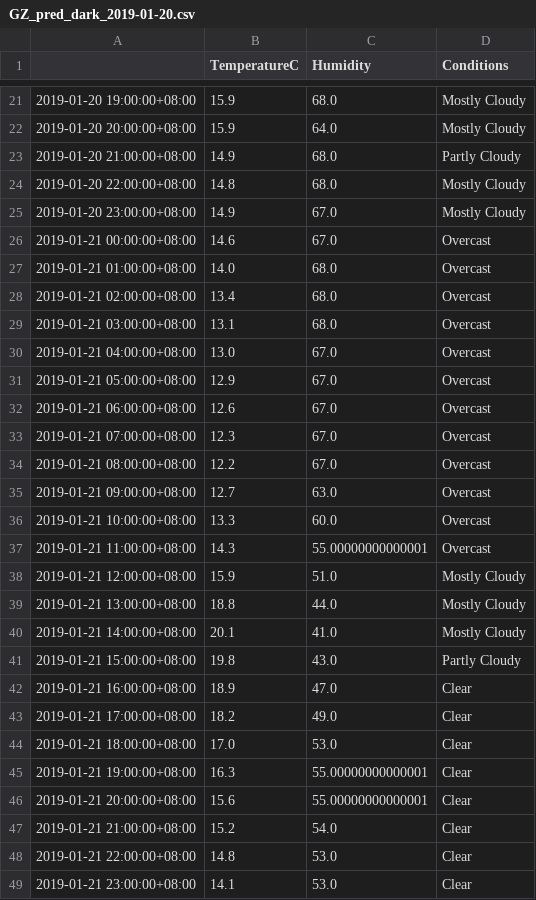
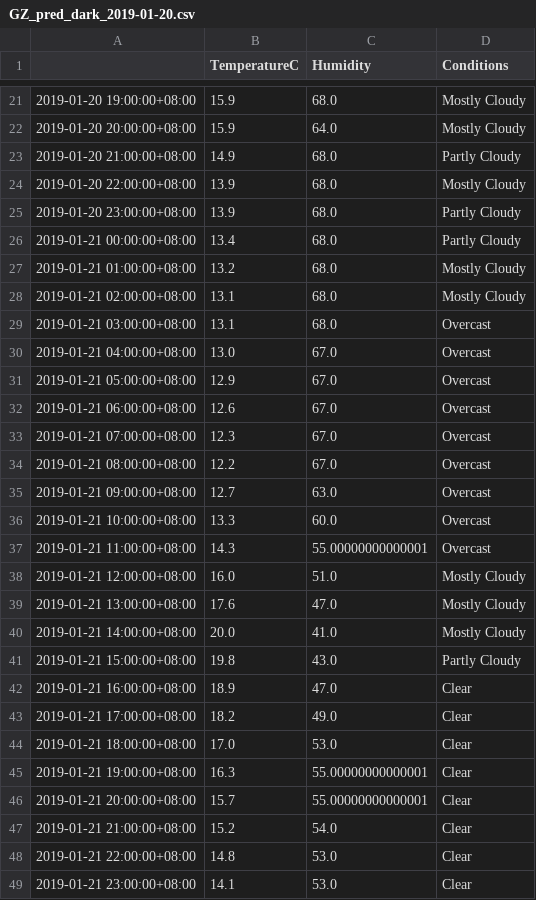
Before and after one commit to leonardmac0614/update_realtime, a CSV file: predict_files/GZ_pred_dark_2019-01-20.csv, drawn as a sheet; only a part is shown, gaps mark what is left out.

```diff
--- a/predict_files/GZ_pred_dark_2019-01-20.csv
+++ b/predict_files/GZ_pred_dark_2019-01-20.csv
@@ -23,7 +23,7 @@
 2019-01-20 21:00:00+08:00,14.9,68.0,Partly Cloudy
-2019-01-20 22:00:00+08:00,14.8,68.0,Mostly Cloudy
-2019-01-20 23:00:00+08:00,14.9,67.0,Mostly Cloudy
-2019-01-21 00:00:00+08:00,14.6,67.0,Overcast
-2019-01-21 01:00:00+08:00,14.0,68.0,Overcast
-2019-01-21 02:00:00+08:00,13.4,68.0,Overcast
+2019-01-20 22:00:00+08:00,13.9,68.0,Mostly Cloudy
+2019-01-20 23:00:00+08:00,13.9,68.0,Partly Cloudy
+2019-01-21 00:00:00+08:00,13.4,68.0,Partly Cloudy
+2019-01-21 01:00:00+08:00,13.2,68.0,Mostly Cloudy
+2019-01-21 02:00:00+08:00,13.1,68.0,Mostly Cloudy
 2019-01-21 03:00:00+08:00,13.1,68.0,Overcast
@@ -37,5 +37,5 @@
 2019-01-21 11:00:00+08:00,14.3,55.00000000000001,Overcast
-2019-01-21 12:00:00+08:00,15.9,51.0,Mostly Cloudy
-2019-01-21 13:00:00+08:00,18.8,44.0,Mostly Cloudy
-2019-01-21 14:00:00+08:00,20.1,41.0,Mostly Cloudy
+2019-01-21 12:00:00+08:00,16.0,51.0,Mostly Cloudy
+2019-01-21 13:00:00+08:00,17.6,47.0,Mostly Cloudy
+2019-01-21 14:00:00+08:00,20.0,41.0,Mostly Cloudy
 2019-01-21 15:00:00+08:00,19.8,43.0,Partly Cloudy
@@ -45,3 +45,3 @@
 2019-01-21 19:00:00+08:00,16.3,55.00000000000001,Clear
-2019-01-21 20:00:00+08:00,15.6,55.00000000000001,Clear
+2019-01-21 20:00:00+08:00,15.7,55.00000000000001,Clear
 2019-01-21 21:00:00+08:00,15.2,54.0,Clear
```
Also changed, not shown: GZ_his_dark.csv.
